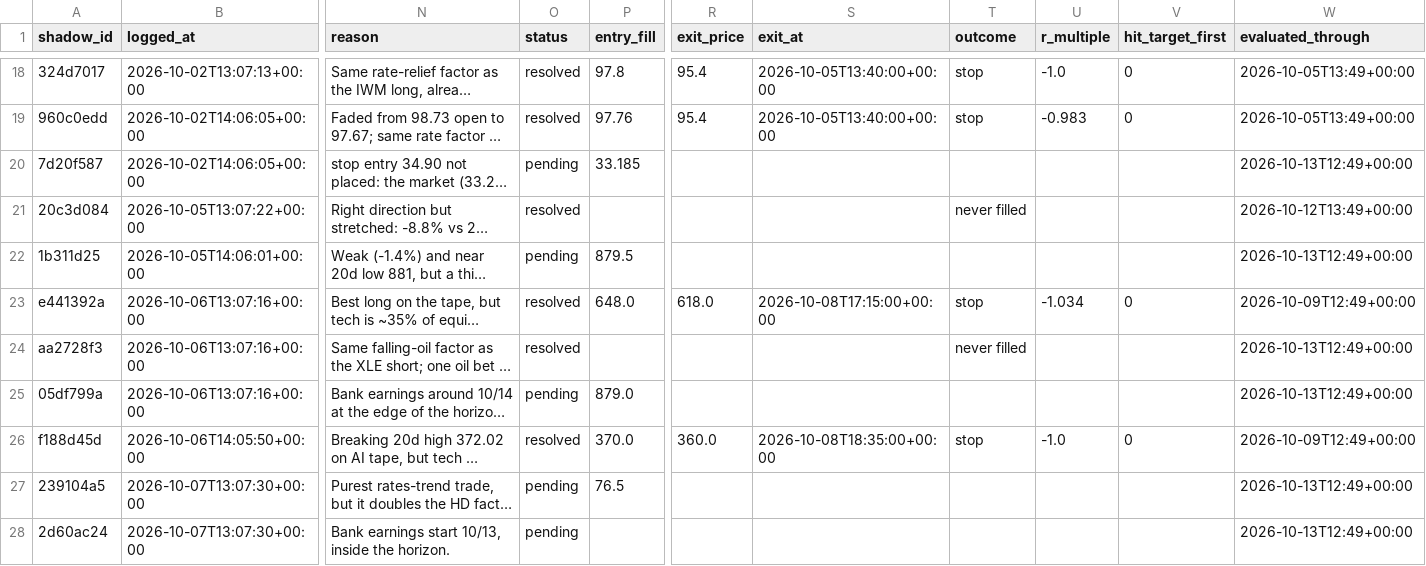
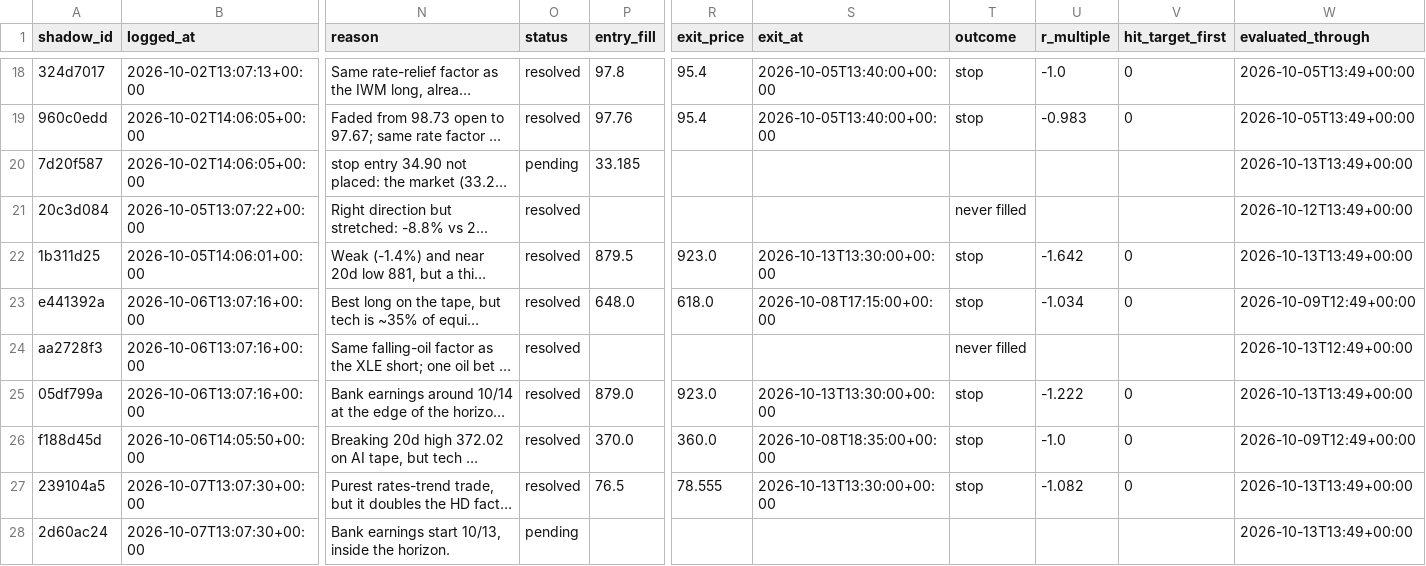
Before and after one commit to ConnorHampstead/claude-portfolio, a CSV file: shadow.csv, drawn as a sheet; only a part is shown, gaps mark what is left out; long unchanged cells end in …; the diff covers the shown part only; the diff names each change by its address in the sheet, - before the commit and + after, or states it on an @@ line.

```diff
--- a/shadow.csv
+++ b/shadow.csv
-W20 (evaluated_through): 2026-10-13T12:49+00:00
+W20 (evaluated_through): 2026-10-13T13:49+00:00
-O22 (status): pending
+O22 (status): resolved
-R22 (exit_price): (empty)
+R22 (exit_price): 923.0
-S22 (exit_at): (empty)
+S22 (exit_at): 2026-10-13T13:30:00+00:00
-T22 (outcome): (empty)
+T22 (outcome): stop
-U22 (r_multiple): (empty)
+U22 (r_multiple): -1.642
-V22 (hit_target_first): (empty)
+V22 (hit_target_first): 0
-W22 (evaluated_through): 2026-10-13T12:49+00:00
+W22 (evaluated_through): 2026-10-13T13:49+00:00
-O25 (status): pending
+O25 (status): resolved
-R25 (exit_price): (empty)
+R25 (exit_price): 923.0
-S25 (exit_at): (empty)
+S25 (exit_at): 2026-10-13T13:30:00+00:00
-T25 (outcome): (empty)
+T25 (outcome): stop
-U25 (r_multiple): (empty)
+U25 (r_multiple): -1.222
-V25 (hit_target_first): (empty)
+V25 (hit_target_first): 0
-W25 (evaluated_through): 2026-10-13T12:49+00:00
+W25 (evaluated_through): 2026-10-13T13:49+00:00
-O27 (status): pending
+O27 (status): resolved
-R27 (exit_price): (empty)
+R27 (exit_price): 78.555
-S27 (exit_at): (empty)
+S27 (exit_at): 2026-10-13T13:30:00+00:00
-T27 (outcome): (empty)
+T27 (outcome): stop
-U27 (r_multiple): (empty)
+U27 (r_multiple): -1.082
-V27 (hit_target_first): (empty)
+V27 (hit_target_first): 0
-W27:W28 (evaluated_through): 2026-10-13T12:49+00:00
+W27:W28 (evaluated_through): 2026-10-13T13:49+00:00
```
Also changed, not shown: 2 added rows and 29 edited cells elsewhere in this file, journal.csv, state/equity.csv, 11 other files.
